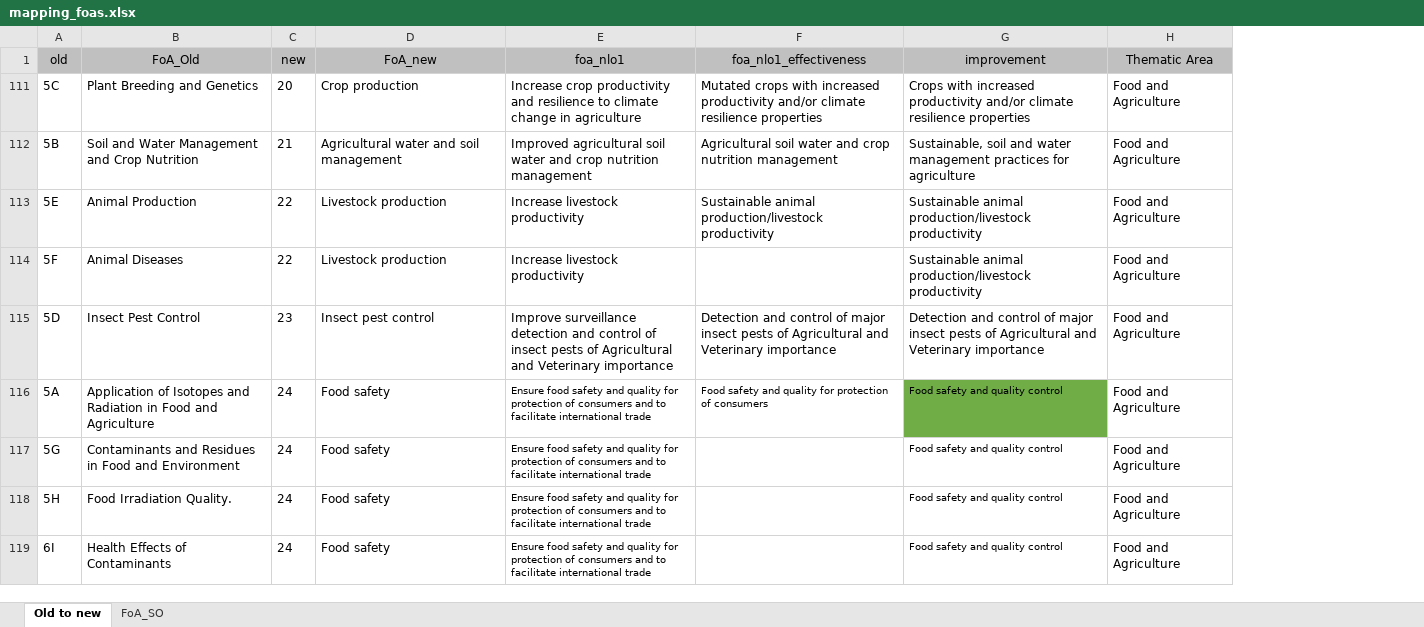
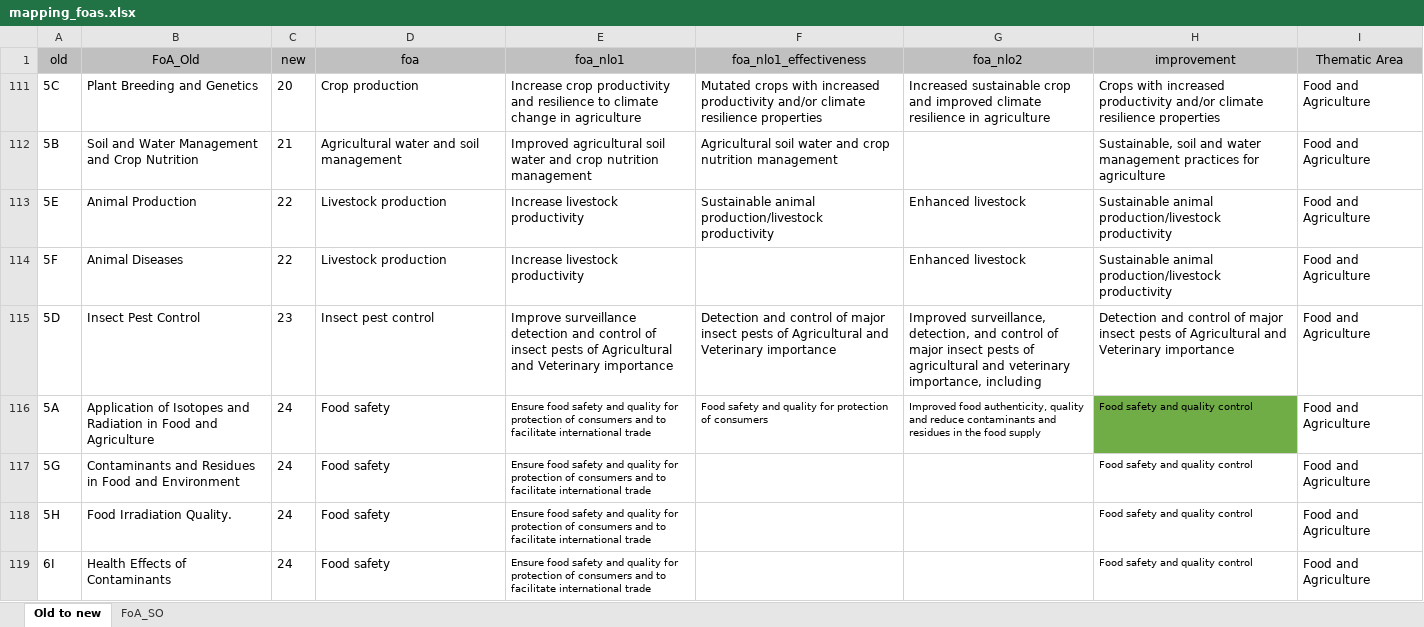
Before and after one commit to araupontones/IAEA3, an Excel workbook: data/1.reference/mapping_foas.xlsx, sheet Old to new, drawn as a sheet; values as stored, in another font and other column widths than the file's, no borders; the diff names each change by its address in the sheet, - before the commit and + after, or states it on an @@ line.

Commit message:
clean data for Oleh

```diff
--- a/data/1.reference/mapping_foas.xlsx (sheet Old to new)
+++ b/data/1.reference/mapping_foas.xlsx (sheet Old to new)
+column G (foa_nlo2), rows 111-116: Increased sustainable crop and improved climate resilience in agriculture |  | Enhanced livestock | Enhanced livestock | Improved surveillance, detection, and control of major insect pests of agricultural and veterinary importance, including | Improved food authenticity, quality and reduce contaminants and residues in the food supply
-D1: FoA_new
+D1: foa
```
Also changed, not shown: 17 other files.
